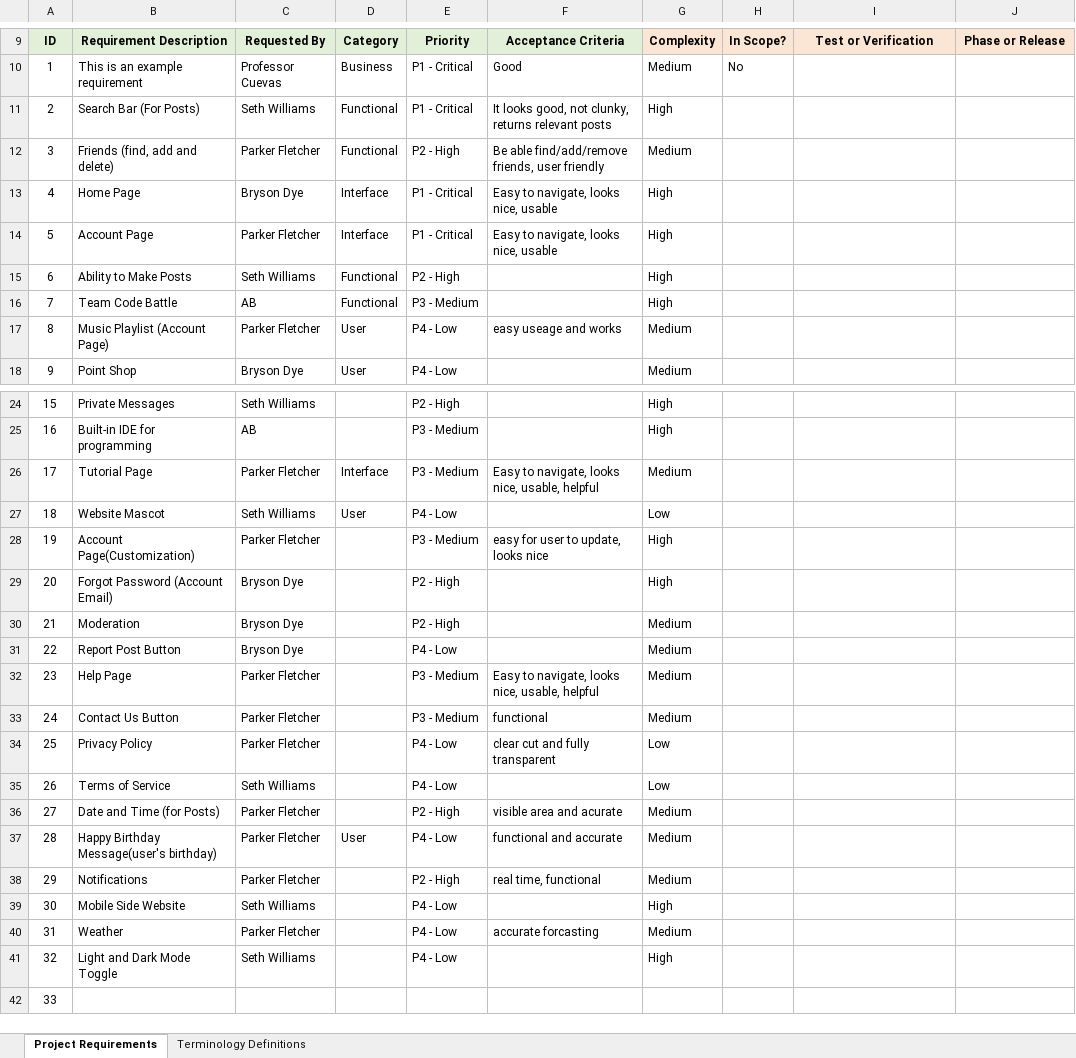
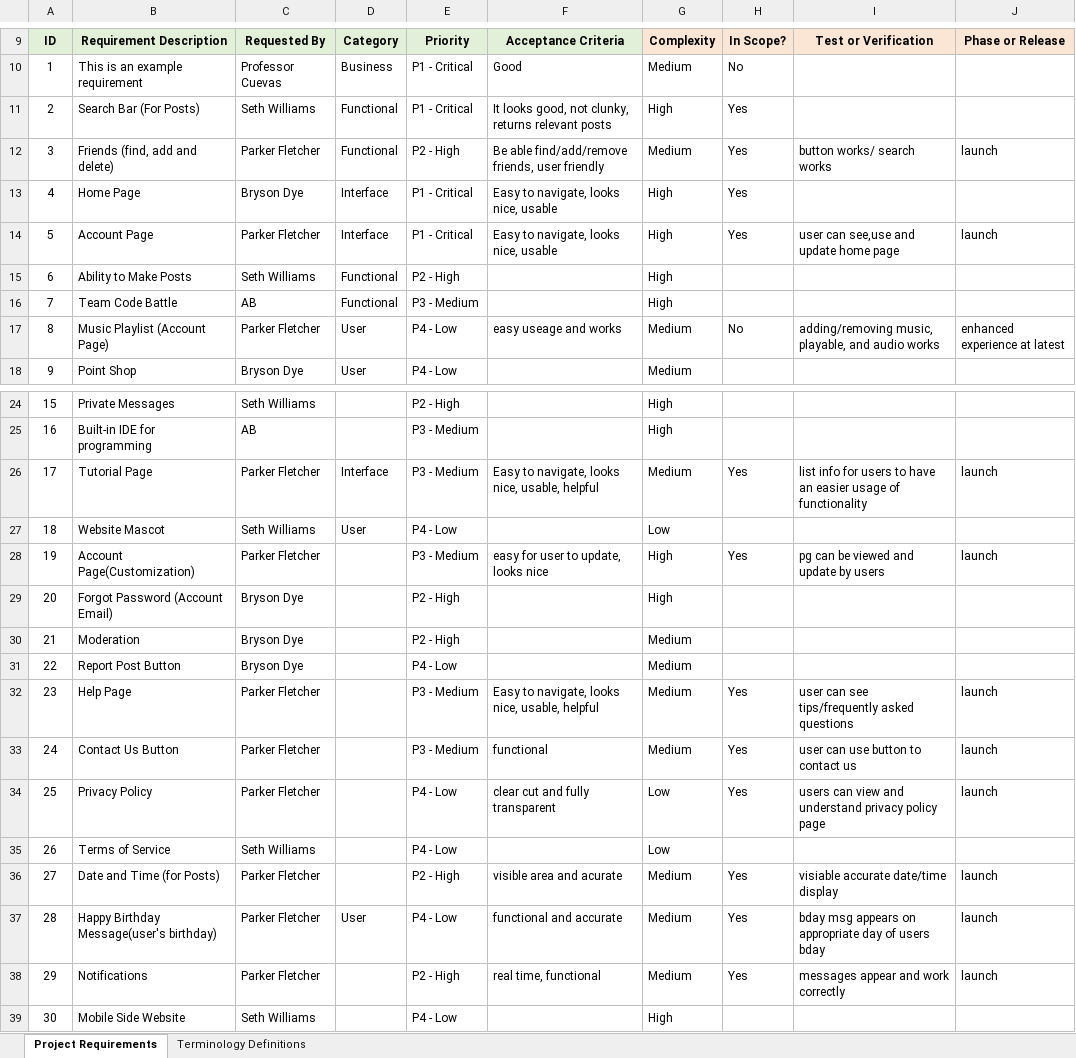
Before and after one commit to AbSharum/CodeTogether, an Excel workbook: Project Requirements Form (Excel).xlsx, sheet Project Requirements, drawn as a sheet; only a part is shown, gaps mark what is left out; the shorter side is filled out with more unchanged rows; values as stored, in another font and other column widths than the file's, no borders; conditional formats not drawn; the diff names each change by its address in the sheet, - before the commit and + after, or states it on an @@ line.

Commit message:
Update Project Requirements Form (Excel).xlsx

```diff
--- a/Project Requirements Form (Excel).xlsx (sheet Project Requirements)
+++ b/Project Requirements Form (Excel).xlsx (sheet Project Requirements)
-H11:H14: (empty)
+H11:H14: Yes
-I12: (empty)
+I12: button works/ search works
-J12: (empty)
+J12: launch
-I14: (empty)
+I14: user can see,use and update home page
-J14: (empty)
+J14: launch
-H17: (empty)
+H17: No
-I17: (empty)
+I17: adding/removing music, playable, and audio works
-J17: (empty)
+J17: enhanced experience at latest
-H26: (empty)
+H26: Yes
-I26: (empty)
+I26: list info for users to have an easier usage of functionality
-J26: (empty)
+J26: launch
-H28: (empty)
+H28: Yes
-I28: (empty)
+I28: pg can be viewed and update by users
-J28: (empty)
+J28: launch
-H32:H34: (empty)
+H32:H34: Yes
-I32: (empty)
+I32: user can see tips/frequently asked questions
-J32:J34: (empty)
+J32:J34: launch
-I33: (empty)
+I33: user can use button to contact us
-I34: (empty)
+I34: users can view and understand privacy policy page
-H36:H38: (empty)
+H36:H38: Yes
-I36: (empty)
+I36: visiable accurate date/time display
-J36:J38: (empty)
+J36:J38: launch
-I37: (empty)
+I37: bday msg appears on appropriate day of users bday
-I38: (empty)
+I38: messages appear and work correctly
```
